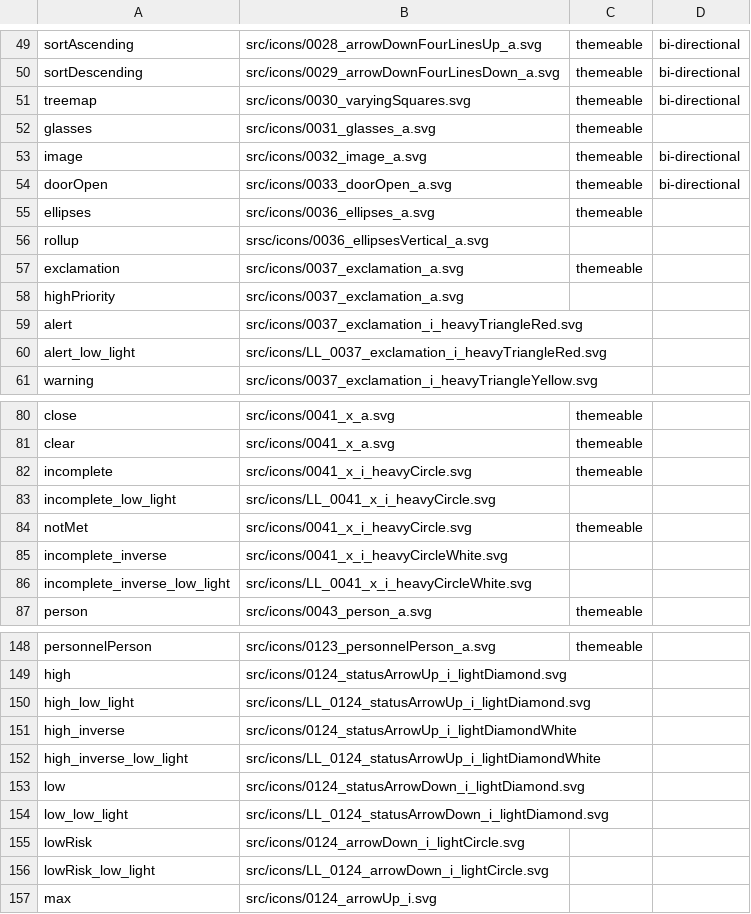
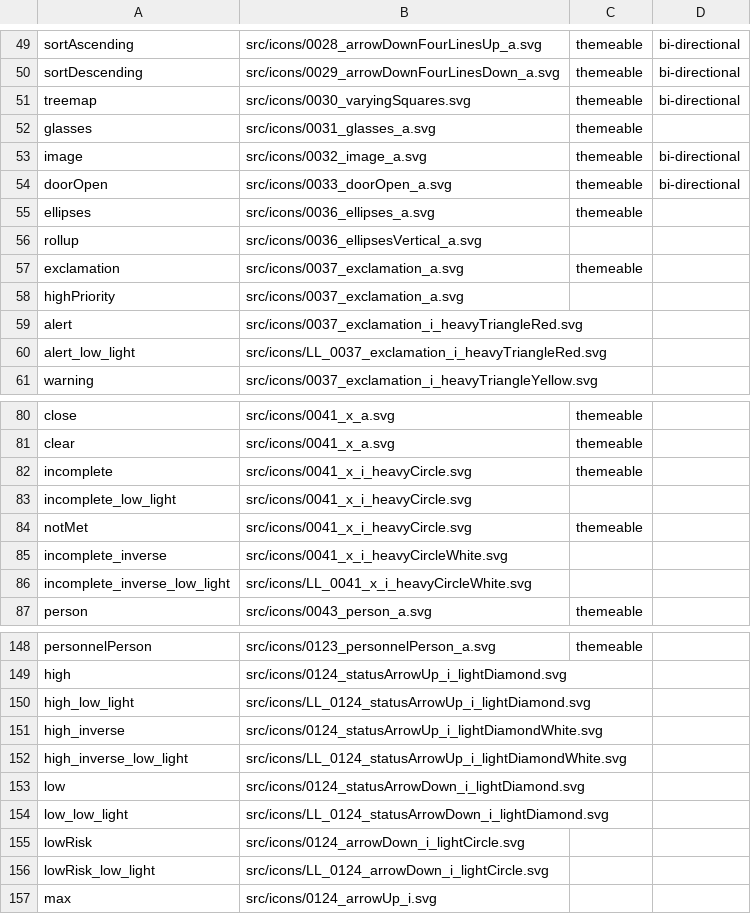
Before and after one commit to oracle-samples/one-cerner-style-icons, a CSV file: src/CernerOneIcons-CSV.csv, drawn as a sheet; only a part is shown, gaps mark what is left out.

```diff
--- a/src/CernerOneIcons-CSV.csv
+++ b/src/CernerOneIcons-CSV.csv
@@ -55,3 +55,3 @@ doorOpen,src/icons/0033_doorOpen_a.svg,themeable ,bi-directional
 ellipses,src/icons/0036_ellipses_a.svg,themeable ,
-rollup,srsc/icons/0036_ellipsesVertical_a.svg,,
+rollup,src/icons/0036_ellipsesVertical_a.svg,,
 exclamation,src/icons/0037_exclamation_a.svg,themeable ,
@@ -82,3 +82,3 @@ clear,src/icons/0041_x_a.svg,themeable ,
 incomplete,src/icons/0041_x_i_heavyCircle.svg,themeable ,
-incomplete_low_light,src/icons/LL_0041_x_i_heavyCircle.svg,,
+incomplete_low_light,src/icons/0041_x_i_heavyCircle.svg,,
 notMet,src/icons/0041_x_i_heavyCircle.svg,themeable ,
@@ -150,4 +150,4 @@ high,src/icons/0124_statusArrowUp_i_lightDiamond.svg,,
 high_low_light,src/icons/LL_0124_statusArrowUp_i_lightDiamond.svg,,
-high_inverse,src/icons/0124_statusArrowUp_i_lightDiamondWhite,,
-high_inverse_low_light,src/icons/LL_0124_statusArrowUp_i_lightDiamondWhite,,
+high_inverse,src/icons/0124_statusArrowUp_i_lightDiamondWhite.svg,,
+high_inverse_low_light,src/icons/LL_0124_statusArrowUp_i_lightDiamondWhite.svg,,
 low,src/icons/0124_statusArrowDown_i_lightDiamond.svg,,
```
Also changed, not shown: 1 other file.
